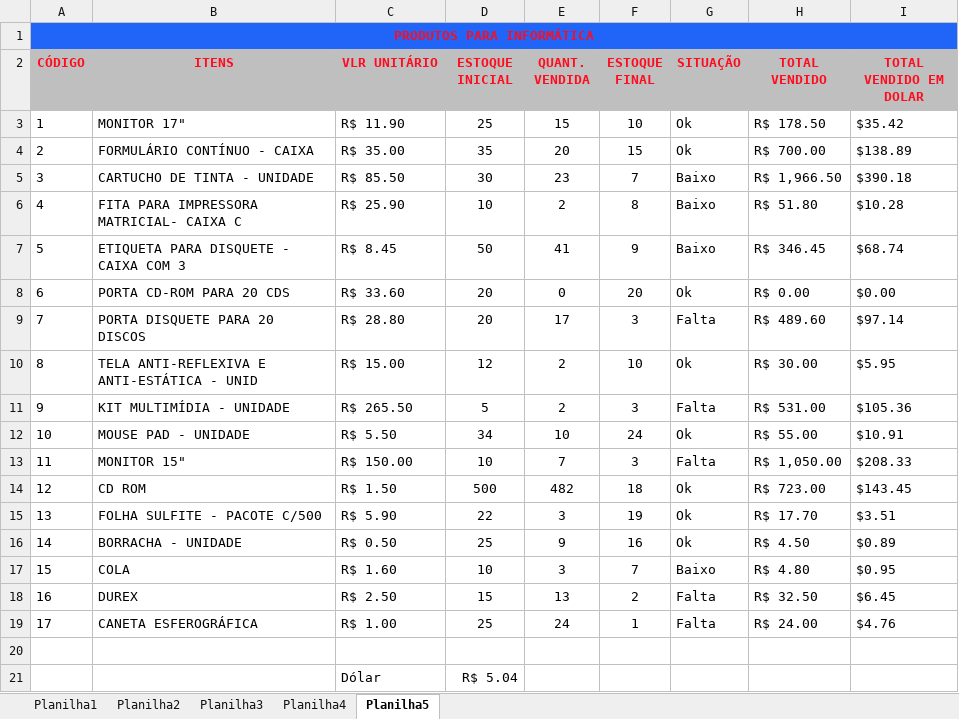
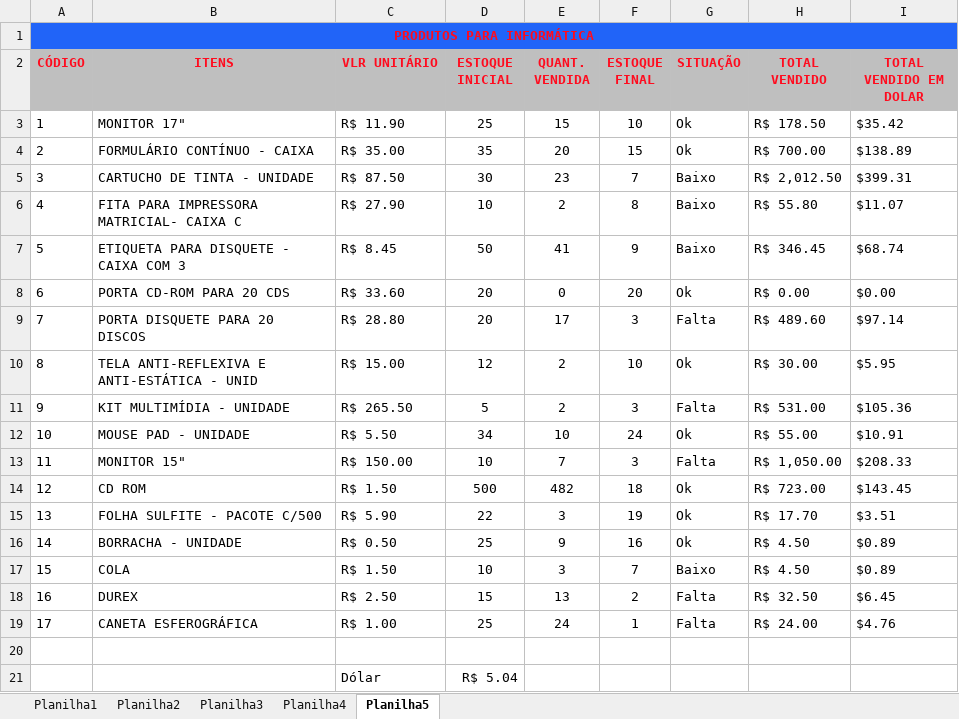
Before and after one commit to B-S-Silva/excel---exercicio-3, an Excel workbook: EXCEL planilha dados - Exercicio 3.xlsx, sheet Planilha5, drawn as a sheet; values as stored, in another font and other column widths than the file's, no borders; the diff names each change by its address in the sheet, - before the commit and + after, or states it on an @@ line.

Commit message:
excel update

```diff
--- a/EXCEL planilha dados - Exercicio 3.xlsx (sheet Planilha5)
+++ b/EXCEL planilha dados - Exercicio 3.xlsx (sheet Planilha5)
-C5 (VLR UNITÁRIO): R$ 85.50
+C5 (VLR UNITÁRIO): R$ 87.50
-H5 (TOTAL VENDIDO): R$ 1,966.50
+H5 (TOTAL VENDIDO): R$ 2,012.50
-I5 (TOTAL VENDIDO EM DOLAR): $390.18
+I5 (TOTAL VENDIDO EM DOLAR): $399.31
-C6 (VLR UNITÁRIO): R$ 25.90
+C6 (VLR UNITÁRIO): R$ 27.90
-H6 (TOTAL VENDIDO): R$ 51.80
+H6 (TOTAL VENDIDO): R$ 55.80
-I6 (TOTAL VENDIDO EM DOLAR): $10.28
+I6 (TOTAL VENDIDO EM DOLAR): $11.07
-C17 (VLR UNITÁRIO): R$ 1.60
+C17 (VLR UNITÁRIO): R$ 1.50
-H17 (TOTAL VENDIDO): R$ 4.80
+H17 (TOTAL VENDIDO): R$ 4.50
-I17 (TOTAL VENDIDO EM DOLAR): $0.95
+I17 (TOTAL VENDIDO EM DOLAR): $0.89
```
Also changed, not shown: sheet Planilha1, formulas that keep their value.
